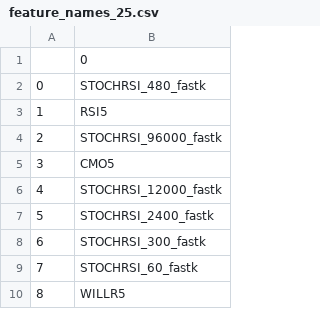
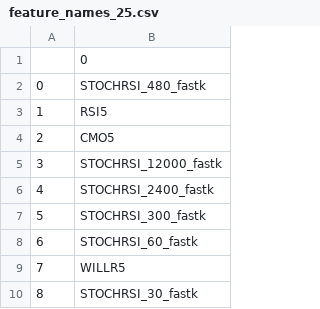
Before and after one commit to MislavSag/trademl, a CSV file: trademl/modeling/random_forest/feature_names_25.csv, drawn as a sheet; only a part is shown; the shorter side is filled out with more unchanged rows; removed rows and columns are numbered as before the commit, all else as after; the diff names each change by its address in the sheet, - before the commit and + after, or states it on an @@ line.

```diff
--- a/trademl/modeling/random_forest/feature_names_25.csv
+++ b/trademl/modeling/random_forest/feature_names_25.csv
-row 4: 2 | STOCHRSI_96000_fastk
@@ column A renumbered from row 4 down @@
```
Also changed, not shown: 4 other files.
